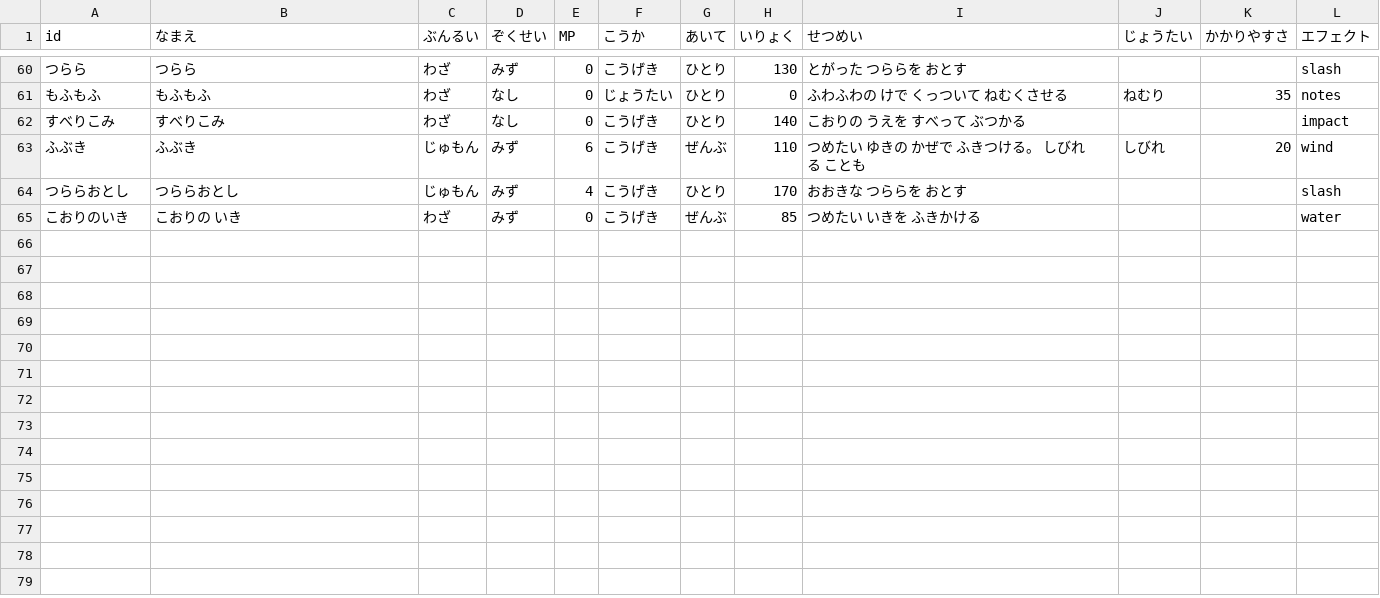
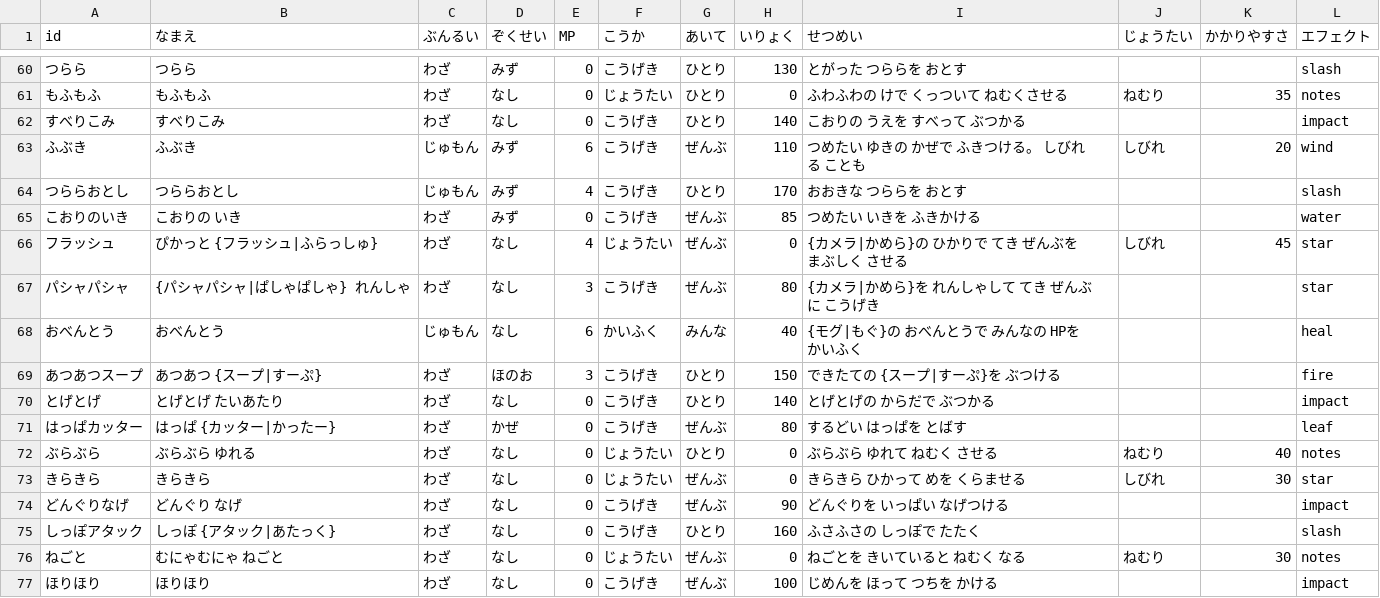
Before and after one commit to wadakouyas-hue/bouken, a CSV file: data/skills.csv, drawn as a sheet; only a part is shown, gaps mark what is left out.

```diff
--- a/data/skills.csv
+++ b/data/skills.csv
@@ -65 +65,13 @@ id,なまえ,ぶんるい,ぞくせい,MP,こうか,あいて,いりょく,せ
 こおりのいき,こおりの いき,わざ,みず,0,こうげき,ぜんぶ,85,つめたい いきを ふきかける,,,water
+フラッシュ,ぴかっと {フラッシュ|ふらっしゅ},わざ,なし,4,じょうたい,ぜんぶ,0,{カメラ|かめら}の ひかりで てき ぜんぶを まぶしく させる,しびれ,45,star
+パシャパシャ,{パシャパシャ|ぱしゃぱしゃ} れんしゃ,わざ,なし,3,こうげき,ぜんぶ,80,{カメラ|かめら}を れんしゃして てき ぜんぶに こうげき,,,star
+おべんとう,おべんとう,じゅもん,なし,6,かいふく,みんな,40,{モグ|もぐ}の おべんとうで みんなの HPを かいふく,,,heal
+あつあつスープ,あつあつ {スープ|すーぷ},わざ,ほのお,3,こうげき,ひとり,150,できたての {スープ|すーぷ}を ぶつける,,,fire
+とげとげ,とげとげ たいあたり,わざ,なし,0,こうげき,ひとり,140,とげとげの からだで ぶつかる,,,impact
+はっぱカッター,はっぱ {カッター|かったー},わざ,かぜ,0,こうげき,ぜんぶ,80,するどい はっぱを とばす,,,leaf
+ぶらぶら,ぶらぶら ゆれる,わざ,なし,0,じょうたい,ひとり,0,ぶらぶら ゆれて ねむく させる,ねむり,40,notes
+きらきら,きらきら,わざ,なし,0,じょうたい,ぜんぶ,0,きらきら ひかって めを くらませる,しびれ,30,star
+どんぐりなげ,どんぐり なげ,わざ,なし,0,こうげき,ぜんぶ,90,どんぐりを いっぱい なげつける,,,impact
+しっぽアタック,しっぽ {アタック|あたっく},わざ,なし,0,こうげき,ひとり,160,ふさふさの しっぽで たたく,,,slash
+ねごと,むにゃむにゃ ねごと,わざ,なし,0,じょうたい,ぜんぶ,0,ねごとを きいていると ねむく なる,ねむり,30,notes
+ほりほり,ほりほり,わざ,なし,0,こうげき,ぜんぶ,100,じめんを ほって つちを かける,,,impact
```
Also changed, not shown: data/enemies.csv, data/items.csv, 18 other files.
